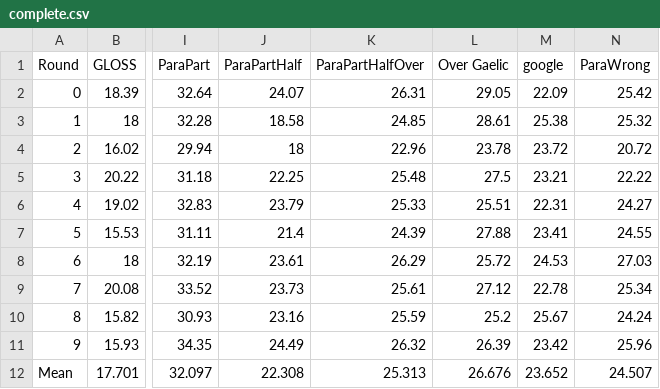
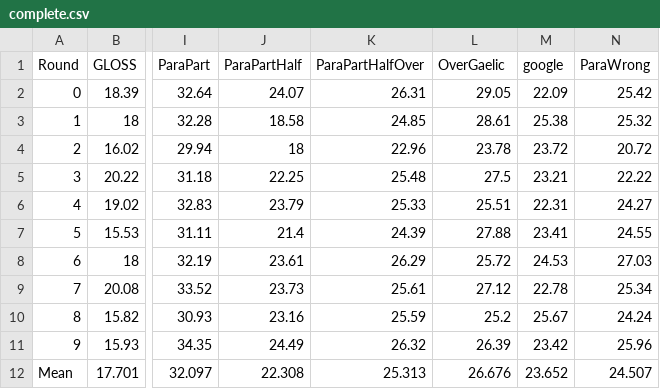
Before and after one commit to lucien0410/Dissertation, a CSV file: complete.csv, drawn as a sheet; only a part is shown, gaps mark what is left out; the diff names each change by its address in the sheet, - before the commit and + after, or states it on an @@ line.

```diff
--- a/complete.csv
+++ b/complete.csv
-L1: Over Gaelic
+L1: OverGaelic
```
Also changed, not shown: HyPara.csv, 29 other files.
